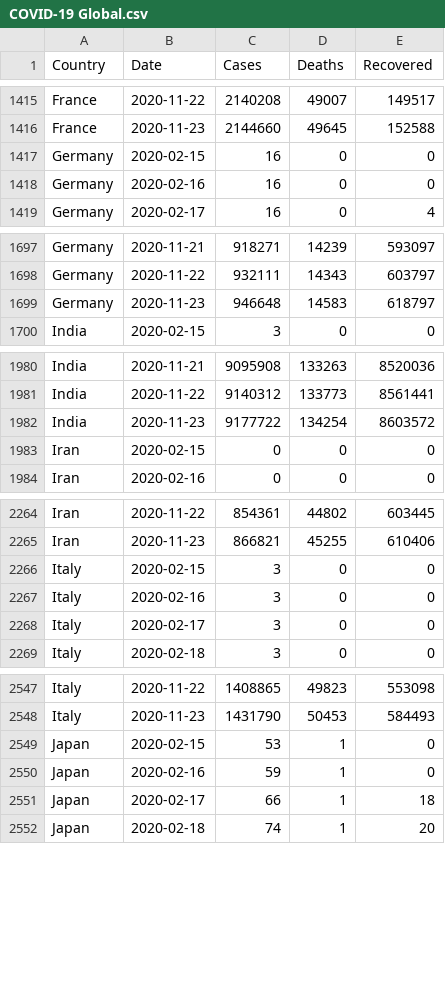
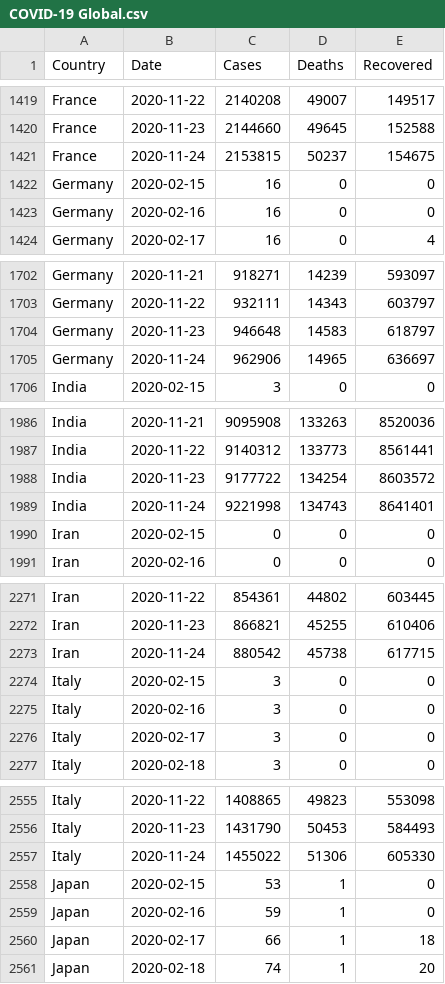
Before and after one commit to MMR-19/COVID-19-Data, a CSV file: COVID-19 Global.csv, drawn as a sheet; only a part is shown, gaps mark what is left out; the diff covers the shown part only; the diff names each change by its address in the sheet, - before the commit and + after, or states it on an @@ line.

```diff
--- a/COVID-19 Global.csv
+++ b/COVID-19 Global.csv
+row 1421: France | 2020-11-24 | 2153815 | 50237 | 154675
+row 1705: Germany | 2020-11-24 | 962906 | 14965 | 636697
+row 1989: India | 2020-11-24 | 9221998 | 134743 | 8641401
+row 2273: Iran | 2020-11-24 | 880542 | 45738 | 617715
+row 2557: Italy | 2020-11-24 | 1455022 | 51306 | 605330
```
Also changed, not shown: 13 added rows and 1 edited cell elsewhere in this file.
